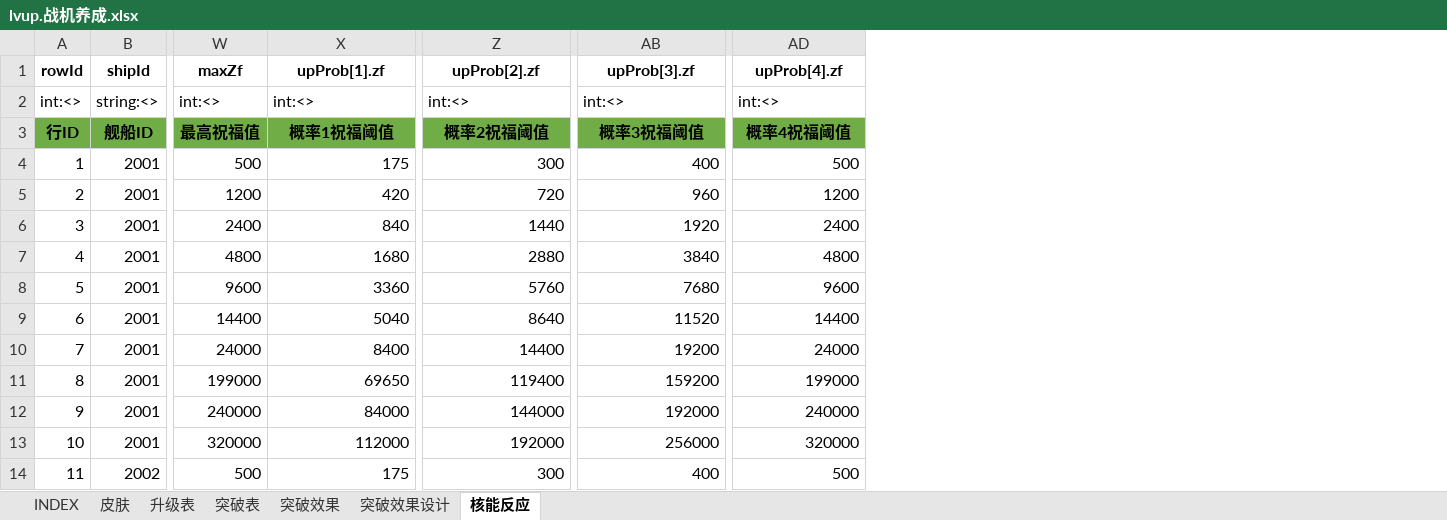
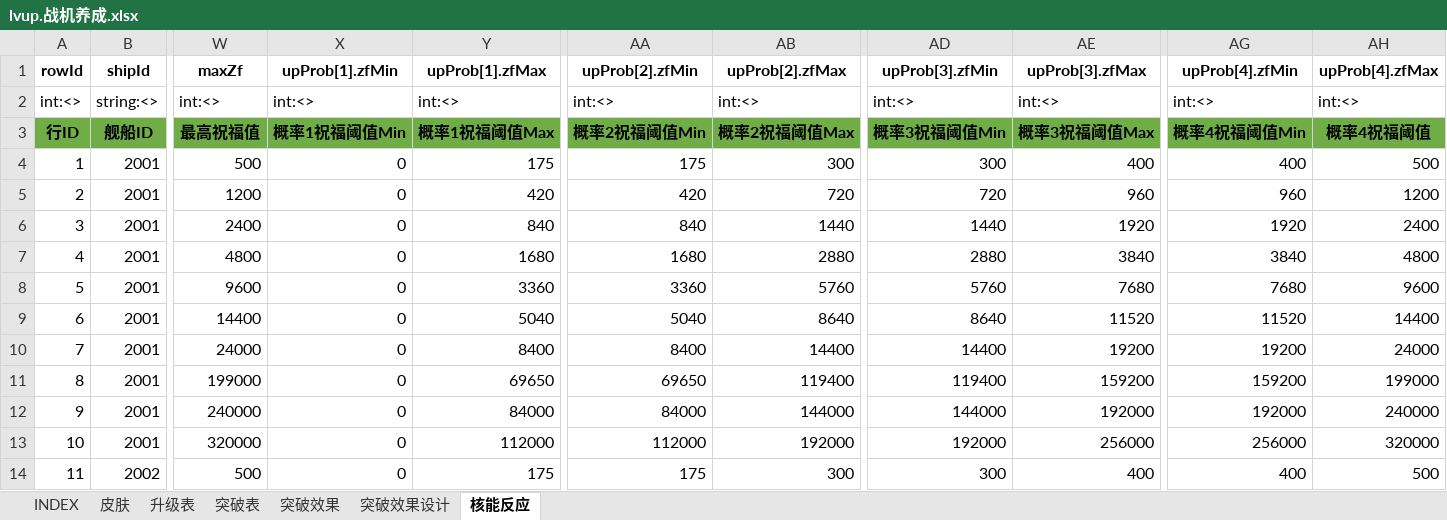
Before and after one commit to hataksumo/UIDesigner, an Excel workbook: Excel/lvup.战机养成.xlsx, sheet 核能反应, drawn as a sheet; only a part is shown, gaps mark what is left out; values as stored, in another font and other column widths than the file's, no borders; addresses are those after the commit; the diff names each change by its address in the sheet, - before the commit and + after, or states it on an @@ line.

```diff
--- a/Excel/lvup.战机养成.xlsx (sheet 核能反应)
+++ b/Excel/lvup.战机养成.xlsx (sheet 核能反应)
+column X (upProb[1].zfMin), rows 2-14: int:<> | 概率1祝福阈值Min | 0 | 0 | 0 | 0 | 0 | 0 | 0 | 0 | 0 | 0 | 0
+column AA (upProb[2].zfMin), rows 2-14: int:<> | 概率2祝福阈值Min | 175 | 420 | 840 | 1680 | 3360 | 5040 | 8400 | 69650 | 84000 | 112000 | 175
+column AD (upProb[3].zfMin), rows 2-14: int:<> | 概率3祝福阈值Min | 300 | 720 | 1440 | 2880 | 5760 | 8640 | 14400 | 119400 | 144000 | 192000 | 300
+column AG (upProb[4].zfMin), rows 2-14: int:<> | 概率4祝福阈值Min | 400 | 960 | 1920 | 3840 | 7680 | 11520 | 19200 | 159200 | 192000 | 256000 | 400
-Y1: upProb[1].zf
+Y1: upProb[1].zfMax
-AB1: upProb[2].zf
+AB1: upProb[2].zfMax
-AE1: upProb[3].zf
+AE1: upProb[3].zfMax
-AH1: upProb[4].zf
+AH1: upProb[4].zfMax
-Y3 (upProb[1].zfMax): 概率1祝福阈值
+Y3 (upProb[1].zfMax): 概率1祝福阈值Max
-AB3 (upProb[2].zfMax): 概率2祝福阈值
+AB3 (upProb[2].zfMax): 概率2祝福阈值Max
-AE3 (upProb[3].zfMax): 概率3祝福阈值
+AE3 (upProb[3].zfMax): 概率3祝福阈值Max
```
Also changed, not shown: formulas that keep their value, Excel/attr.属性.xlsx, Excel/chip.晶片.xlsx, 1 other file.
